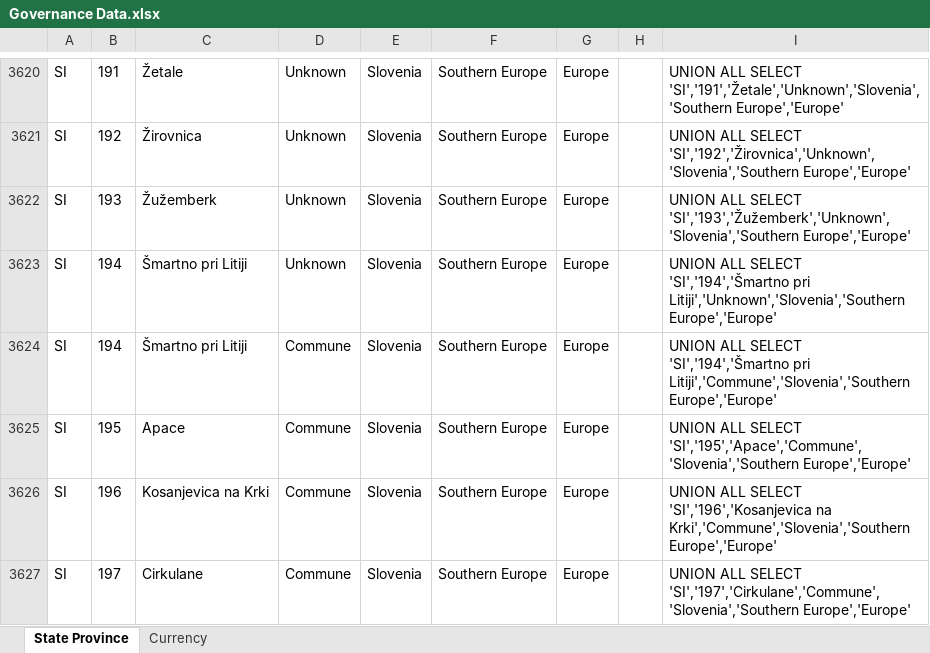
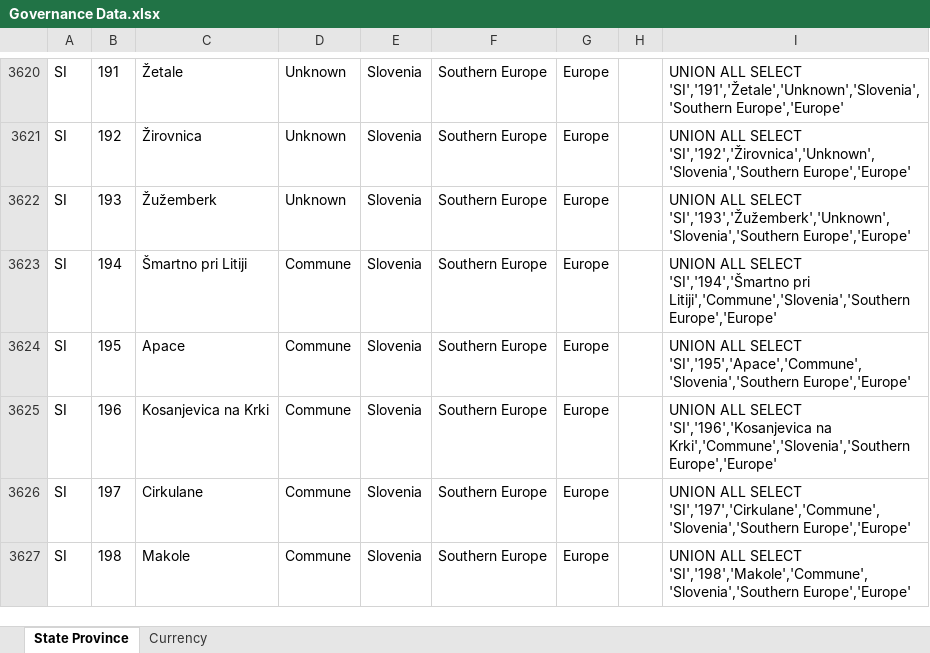
Before and after one commit to centricconsulting/centric-edw-reference, an Excel workbook: Staging Governance/Data/Governance Data.xlsx, sheet State Province, drawn as a sheet; only a part is shown, gaps mark what is left out; the shorter side is filled out with more unchanged rows; values as stored, in another font and other column widths than the file's, no borders; table styles not drawn; the diff names each change by its address in the sheet, - before the commit and + after, or states it on an @@ line.

```diff
--- a/Staging Governance/Data/Governance Data.xlsx (sheet State Province)
+++ b/Staging Governance/Data/Governance Data.xlsx (sheet State Province)
-row 3623: SI | 194 | Šmartno pri Litiji | Unknown | Slovenia | Southern Europe | Europe |  | UNION ALL SELECT 'SI','194','Šmartno pri Litiji','Unknown','Slovenia','Southern Europe','Europe'
```
Also changed, not shown: sheet Currency, 18 other files.
